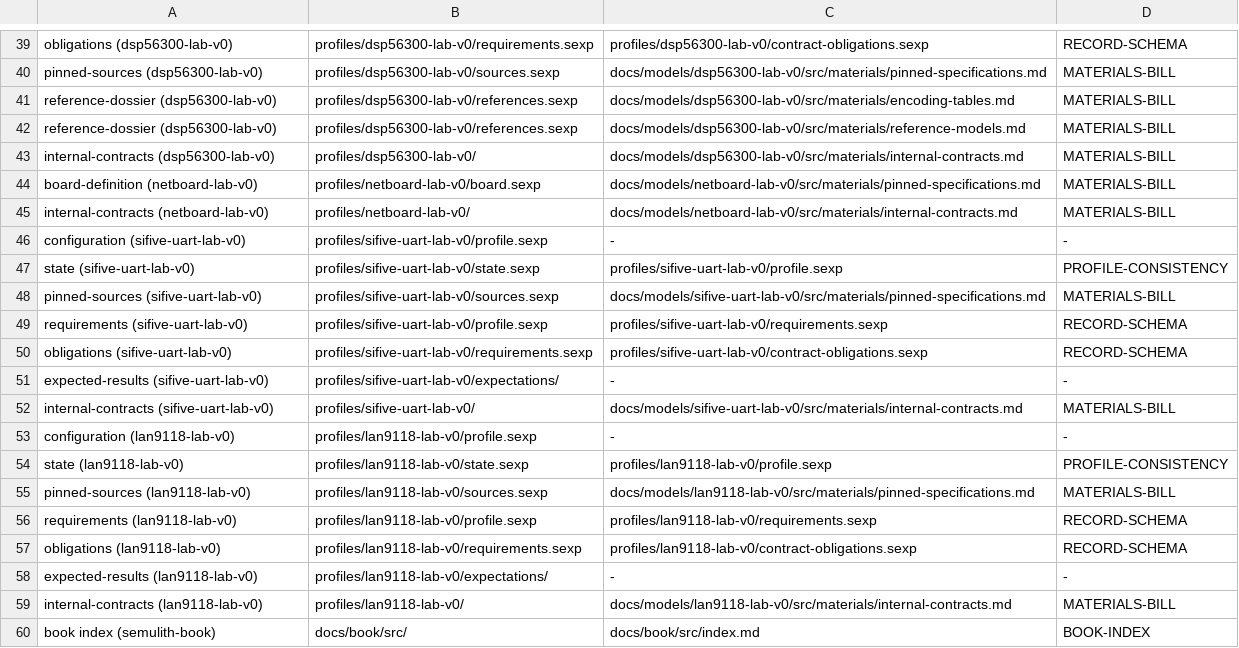
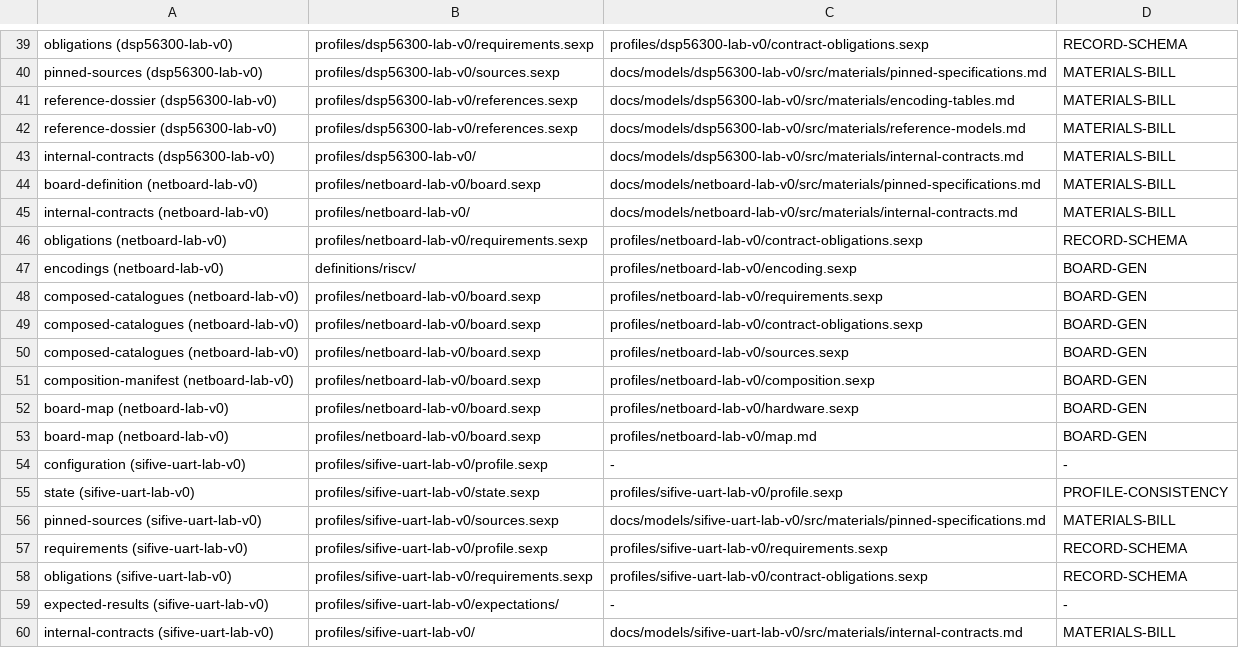
Before and after one commit to rdje/semulith, a TSV file: doctrine/fact_ownership.tsv, drawn as a sheet; only a part is shown, gaps mark what is left out; the shorter side is filled out with more unchanged rows; the diff names each change by its address in the sheet, - before the commit and + after, or states it on an @@ line.

Commit message:
SEMULITH-P5-0013 (leaf P5-BOARD.3): the generated maps — one generator, seven artifacts, the BOARD-GEN freshness gate; the duplicate map measured and replaced
- gen_board.py discovers boards by declaration and emits from board.sexp alone: the composition manifest, the four composed catalogues (99 req / 107 ob / 5 sources / the rv64i encoding, via the factorized compose_units.compose_resolved — one code path, refactor measured byte-identical), hardware.sexp under the new schema/hardware.sexp, and map.md; every artifact fingerprinted (OWN-03)
- BOARD-GEN registered: --check re-derives all seven and refuses DRIFT by name (self-test 9/9, REDs assert the reason); the generator refuses an inconsistent definition by name (overlap, deviceless window, executable mmio, ghost console)
- the one handwritten duplicate map (the DOSSIER table) replaced by the generated map — DOSSIER links it, the book includes it (one owner, two readers); the DOSSIER's stale post-.11 status rows fixed
- FACT-OWNERSHIP +8 rows (54 kinds; registration, never weakening), fixture re-pinned to five units; DERIVED-COUNTS re-derived (32 doctrines, 354 arms); CHANGELOG sharded (shard-0127) and LIVE_STATUS trimmed under their ceilings
- measured at root: the brief's register-surface containment check is not implementable (device dossiers carry offsets in prose, never as data) — refusals scoped to what board.sexp proves; machine-readable offsets arrive with the device models
- the profiles/ per-part bound bit a second time — the first DERIVED member class (the composed contract-obligations.sexp, 104,372 B); the standing reviewed-raise rule applied and recorded (decision_profiles-family-composed-units: 64 to 128 KiB at 0.80x, aggregates unmoved)

```diff
--- a/doctrine/fact_ownership.tsv
+++ b/doctrine/fact_ownership.tsv
+row 46: obligations (netboard-lab-v0) | profiles/netboard-lab-v0/requirements.sexp | profiles/netboard-lab-v0/contract-obligations.sexp | RECORD-SCHEMA
+row 47: encodings (netboard-lab-v0) | definitions/riscv/ | profiles/netboard-lab-v0/encoding.sexp | BOARD-GEN
+row 48: composed-catalogues (netboard-lab-v0) | profiles/netboard-lab-v0/board.sexp | profiles/netboard-lab-v0/requirements.sexp | BOARD-GEN
+row 49: composed-catalogues (netboard-lab-v0) | profiles/netboard-lab-v0/board.sexp | profiles/netboard-lab-v0/contract-obligations.sexp | BOARD-GEN
+row 50: composed-catalogues (netboard-lab-v0) | profiles/netboard-lab-v0/board.sexp | profiles/netboard-lab-v0/sources.sexp | BOARD-GEN
+row 51: composition-manifest (netboard-lab-v0) | profiles/netboard-lab-v0/board.sexp | profiles/netboard-lab-v0/composition.sexp | BOARD-GEN
+row 52: board-map (netboard-lab-v0) | profiles/netboard-lab-v0/board.sexp | profiles/netboard-lab-v0/hardware.sexp | BOARD-GEN
+row 53: board-map (netboard-lab-v0) | profiles/netboard-lab-v0/board.sexp | profiles/netboard-lab-v0/map.md | BOARD-GEN
```
Also changed, not shown: doctrine/readme_routes.tsv, 32 other files.
